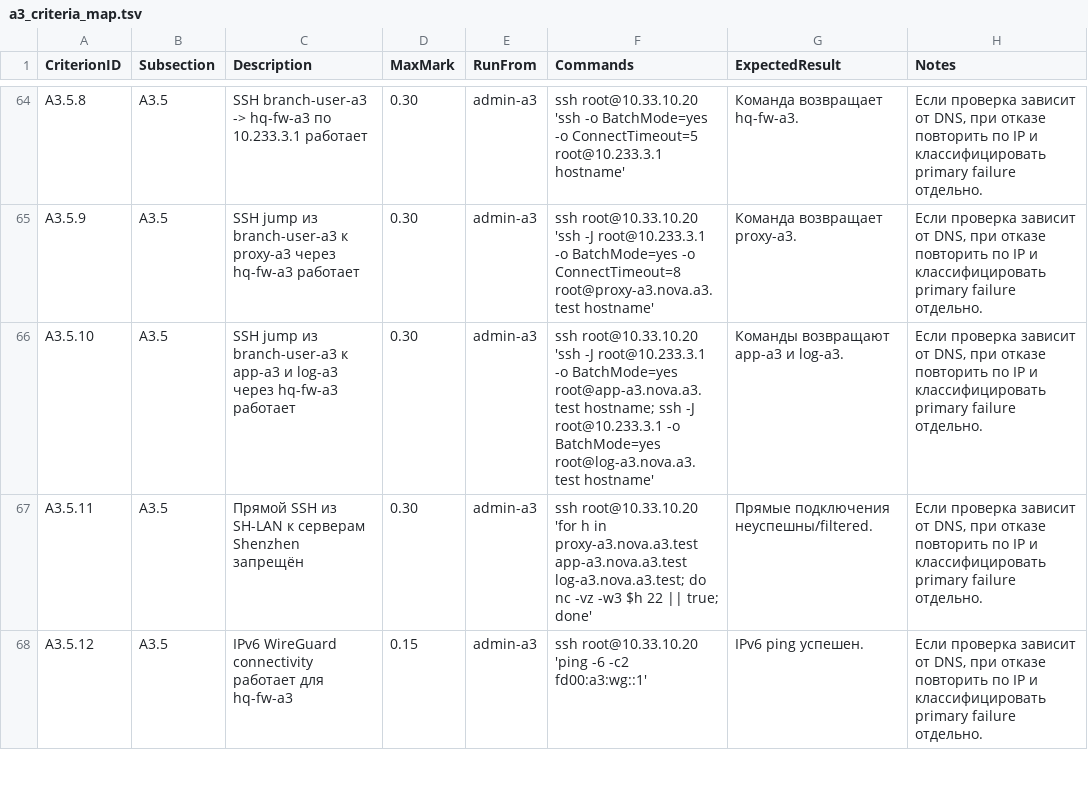
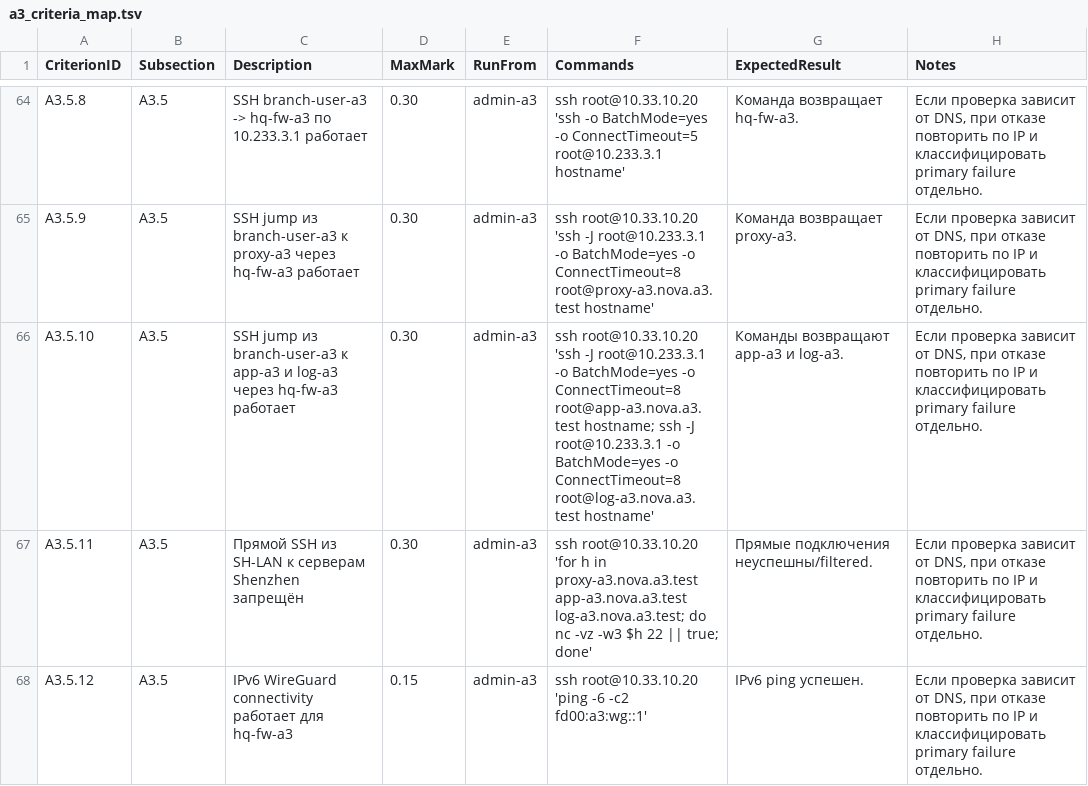
Before and after one commit to light192/WSTC2026_scripts, a TSV file: A3/criteria/a3_criteria_map.tsv, drawn as a sheet; only a part is shown, gaps mark what is left out.

```diff
--- a/A3/criteria/a3_criteria_map.tsv
+++ b/A3/criteria/a3_criteria_map.tsv
@@ -65,3 +65,3 @@ A3.5.8	A3.5	SSH branch-user-a3 -> hq-fw-a3 по 10.233.3.1 работает	0.30
 A3.5.9	A3.5	SSH jump из branch-user-a3 к proxy-a3 через hq-fw-a3 работает	0.30	admin-a3	ssh root@10.33.10.20 'ssh -J root@10.233.3.1 -o BatchMode=yes -o ConnectTimeout=8 root@proxy-a3.nova.a3.test hostname'	Команда возвращает proxy-a3.	Если проверка зависит от DNS, при отказе повторить по IP и классифицировать primary failure отдельно.
-A3.5.10	A3.5	SSH jump из branch-user-a3 к app-a3 и log-a3 через hq-fw-a3 работает	0.30	admin-a3	ssh root@10.33.10.20 'ssh -J root@10.233.3.1 -o BatchMode=yes root@app-a3.nova.a3.test hostname; ssh -J root@10.233.3.1 -o BatchMode=yes root@log-a3.nova.a3.test hostname'	Команды возвращают app-a3 и log-a3.	Если проверка зависит от DNS, при отказе повторить по IP и классифицировать primary failure отдельно.
+A3.5.10	A3.5	SSH jump из branch-user-a3 к app-a3 и log-a3 через hq-fw-a3 работает	0.30	admin-a3	ssh root@10.33.10.20 'ssh -J root@10.233.3.1 -o BatchMode=yes -o ConnectTimeout=8 root@app-a3.nova.a3.test hostname; ssh -J root@10.233.3.1 -o BatchMode=yes -o ConnectTimeout=8 root@log-a3.nova.a3.test hostname'	Команды возвращают app-a3 и log-a3.	Если проверка зависит от DNS, при отказе повторить по IP и классифицировать primary failure отдельно.
 A3.5.11	A3.5	Прямой SSH из SH-LAN к серверам Shenzhen запрещён	0.30	admin-a3	ssh root@10.33.10.20 'for h in proxy-a3.nova.a3.test app-a3.nova.a3.test log-a3.nova.a3.test; do nc -vz -w3 $h 22 || true; done'	Прямые подключения неуспешны/filtered.	Если проверка зависит от DNS, при отказе повторить по IP и классифицировать primary failure отдельно.
```
Also changed, not shown: 2 other files.
